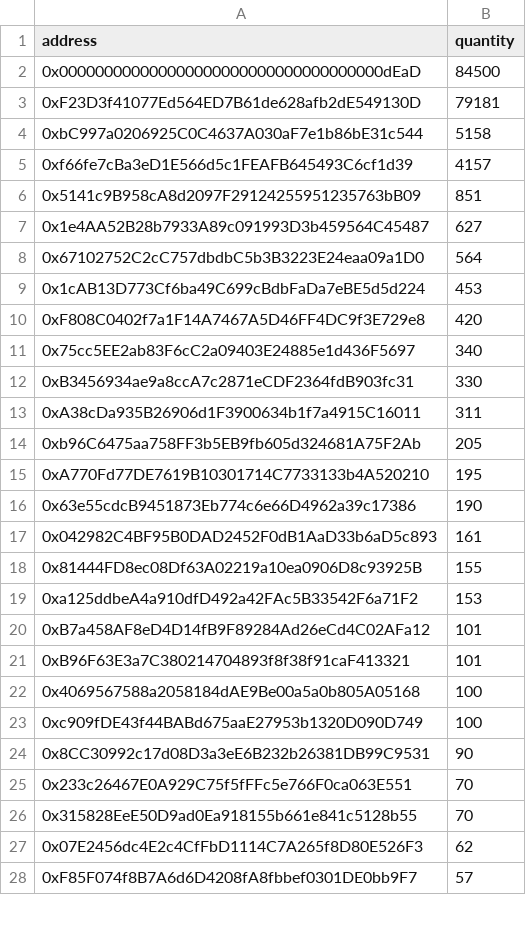
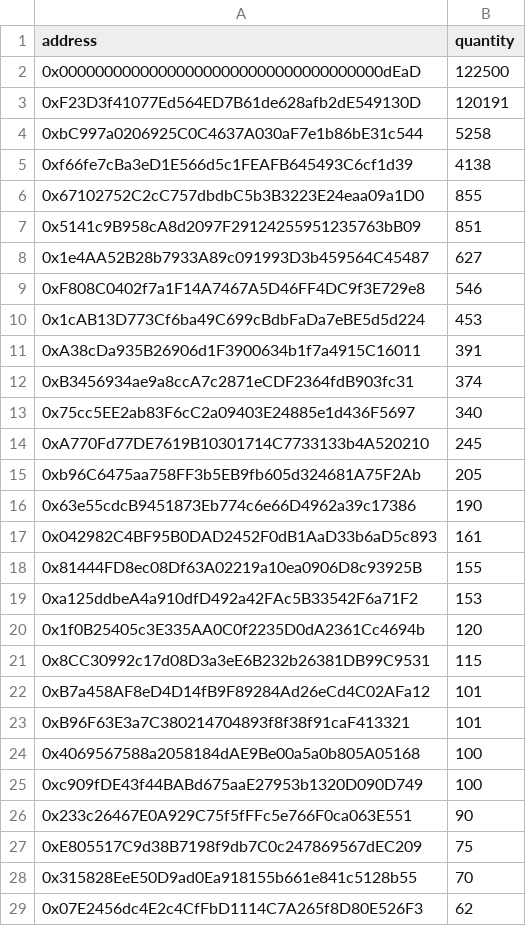
Before and after one commit to GUW00/Airdrops, a CSV file: Bruh/bruh_all.csv (was Bruh/bruh_holders.csv), drawn as a sheet; only a part is shown; the shorter side is filled out with more unchanged rows; removed rows and columns are numbered as before the commit, all else as after; the diff covers the shown part only; the diff names each change by its address in the sheet, - before the commit and + after, or states it on an @@ line.

```diff
--- a/Bruh/bruh_holders.csv
+++ b/Bruh/bruh_all.csv
-B2 (quantity): 84500
+B2 (quantity): 122500
-B3 (quantity): 79181
+B3 (quantity): 120191
-B4 (quantity): 5158
+B4 (quantity): 5258
-B5 (quantity): 4157
+B5 (quantity): 4138
+row 6: 0x67102752C2cC757dbdbC5b3B3223E24eaa09a1D0 | 855
-row 8: 0x67102752C2cC757dbdbC5b3B3223E24eaa09a1D0 | 564
+row 9: 0xF808C0402f7a1F14A7467A5D46FF4DC9f3E729e8 | 546
-row 10: 0xF808C0402f7a1F14A7467A5D46FF4DC9f3E729e8 | 420
+row 11: 0xA38cDa935B26906d1F3900634b1f7a4915C16011 | 391
+row 12: 0xB3456934ae9a8ccA7c2871eCDF2364fdB903fc31 | 374
-row 12: 0xB3456934ae9a8ccA7c2871eCDF2364fdB903fc31 | 330
-row 13: 0xA38cDa935B26906d1F3900634b1f7a4915C16011 | 311
+row 14: 0xA770Fd77DE7619B10301714C7733133b4A520210 | 245
-row 15: 0xA770Fd77DE7619B10301714C7733133b4A520210 | 195
+row 20: 0x1f0B25405c3E335AA0C0f2235D0dA2361Cc4694b | 120
+row 21: 0x8CC30992c17d08D3a3eE6B232b26381DB99C9531 | 115
-row 24: 0x8CC30992c17d08D3a3eE6B232b26381DB99C9531 | 90
-B26 (quantity): 70
+B26 (quantity): 90
+row 27: 0xE805517C9d38B7198f9db7C0c247869567dEC209 | 75
```
Also changed, not shown: 15 added rows, 12 removed rows and 2 edited cells elsewhere in this file, Archive/Airdrop_LP_2.csv, LP/spore_holders.csv, 14 other files.
